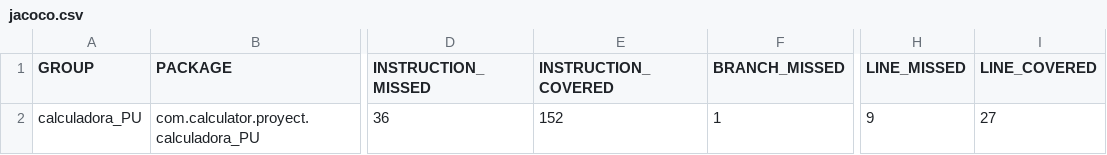
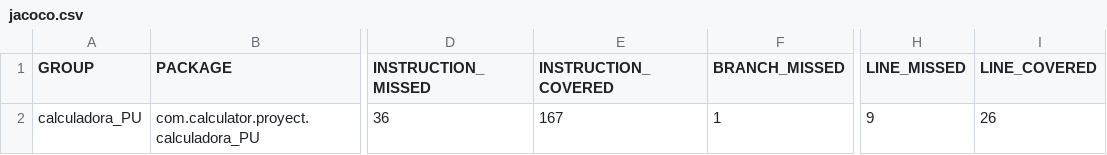
Before and after one commit to KevOrellana/mis-projectos, a CSV file: target/site/jacoco/jacoco.csv, drawn as a sheet; only a part is shown, gaps mark what is left out; the diff names each change by its address in the sheet, - before the commit and + after, or states it on an @@ line.

```diff
--- a/target/site/jacoco/jacoco.csv
+++ b/target/site/jacoco/jacoco.csv
-E2 (INSTRUCTION_COVERED): 152
+E2 (INSTRUCTION_COVERED): 167
-I2 (LINE_COVERED): 27
+I2 (LINE_COVERED): 26
```
Also changed, not shown: 19 other files.
